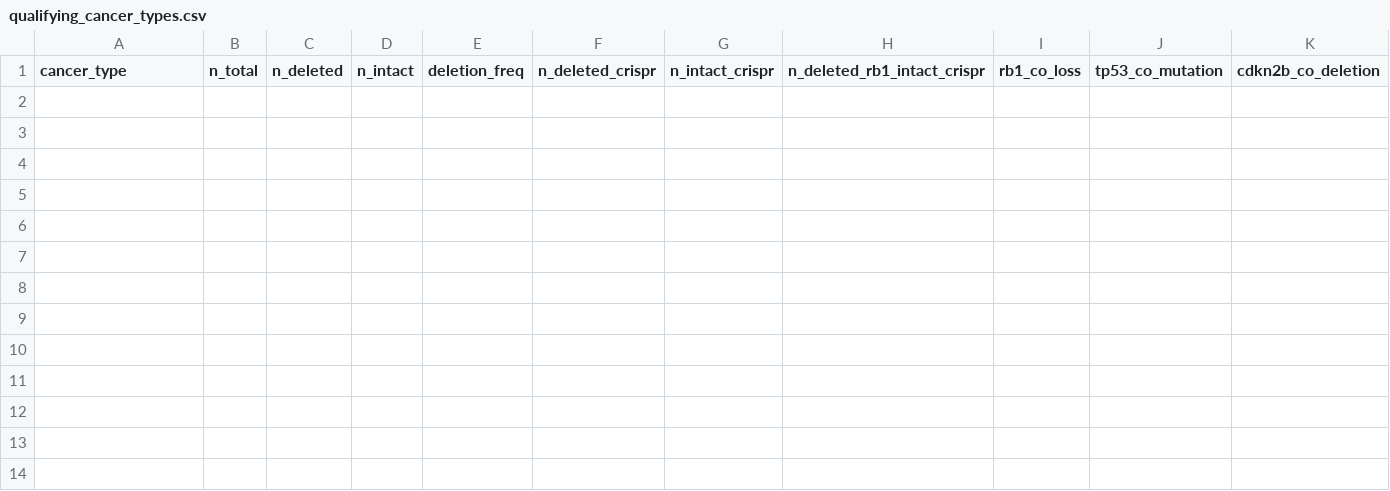
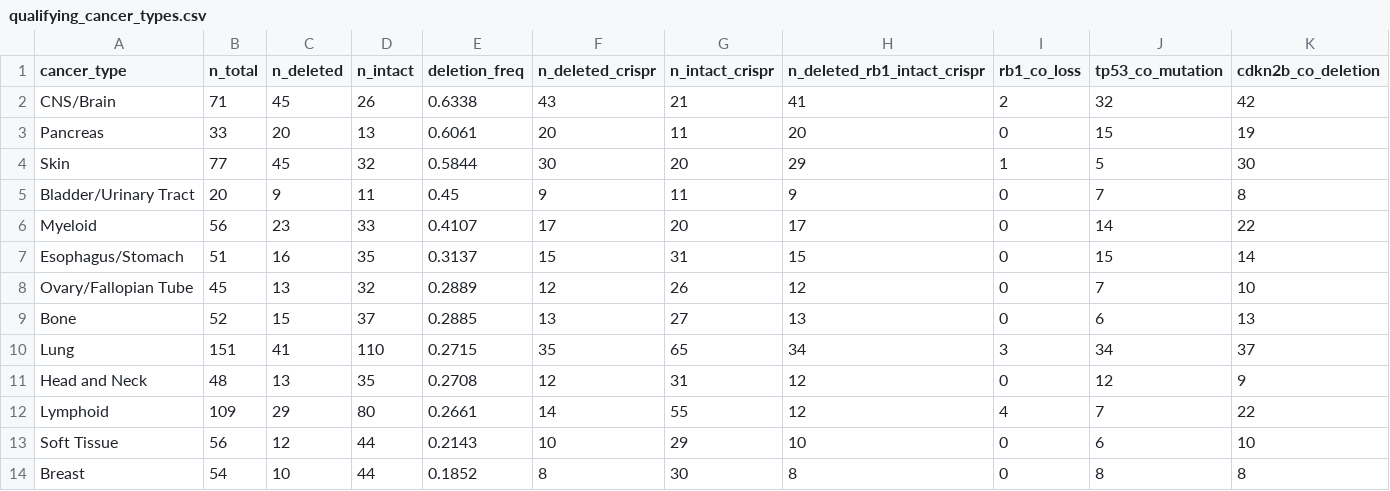
Before and after one commit to Agentomics/BioAgentics, a CSV file: output/cdkn2a-pancancer-dependency-atlas/phase1/qualifying_cancer_types.csv, drawn as a sheet; only a part is shown; rows hold the shown columns only; the diff names each change by its address in the sheet, - before the commit and + after, or states it on an @@ line.

```diff
--- a/output/cdkn2a-pancancer-dependency-atlas/phase1/qualifying_cancer_types.csv
+++ b/output/cdkn2a-pancancer-dependency-atlas/phase1/qualifying_cancer_types.csv
+row 2: CNS/Brain | 71 | 45 | 26 | 0.6338 | 43 | 21 | 41 | 2 | 32 | 42
+row 3: Pancreas | 33 | 20 | 13 | 0.6061 | 20 | 11 | 20 | 0 | 15 | 19
+row 4: Skin | 77 | 45 | 32 | 0.5844 | 30 | 20 | 29 | 1 | 5 | 30
+row 5: Bladder/Urinary Tract | 20 | 9 | 11 | 0.45 | 9 | 11 | 9 | 0 | 7 | 8
+row 6: Myeloid | 56 | 23 | 33 | 0.4107 | 17 | 20 | 17 | 0 | 14 | 22
+row 7: Esophagus/Stomach | 51 | 16 | 35 | 0.3137 | 15 | 31 | 15 | 0 | 15 | 14
+row 8: Ovary/Fallopian Tube | 45 | 13 | 32 | 0.2889 | 12 | 26 | 12 | 0 | 7 | 10
+row 9: Bone | 52 | 15 | 37 | 0.2885 | 13 | 27 | 13 | 0 | 6 | 13
+row 10: Lung | 151 | 41 | 110 | 0.2715 | 35 | 65 | 34 | 3 | 34 | 37
+row 11: Head and Neck | 48 | 13 | 35 | 0.2708 | 12 | 31 | 12 | 0 | 12 | 9
+row 12: Lymphoid | 109 | 29 | 80 | 0.2661 | 14 | 55 | 12 | 4 | 7 | 22
+row 13: Soft Tissue | 56 | 12 | 44 | 0.2143 | 10 | 29 | 10 | 0 | 6 | 10
+row 14: Breast | 54 | 10 | 44 | 0.1852 | 8 | 30 | 8 | 0 | 8 | 8
```
Also changed, not shown: output/cdkn2a-pancancer-dependency-atlas/phase1/cdkn2a_classification.csv, 3 other files.
